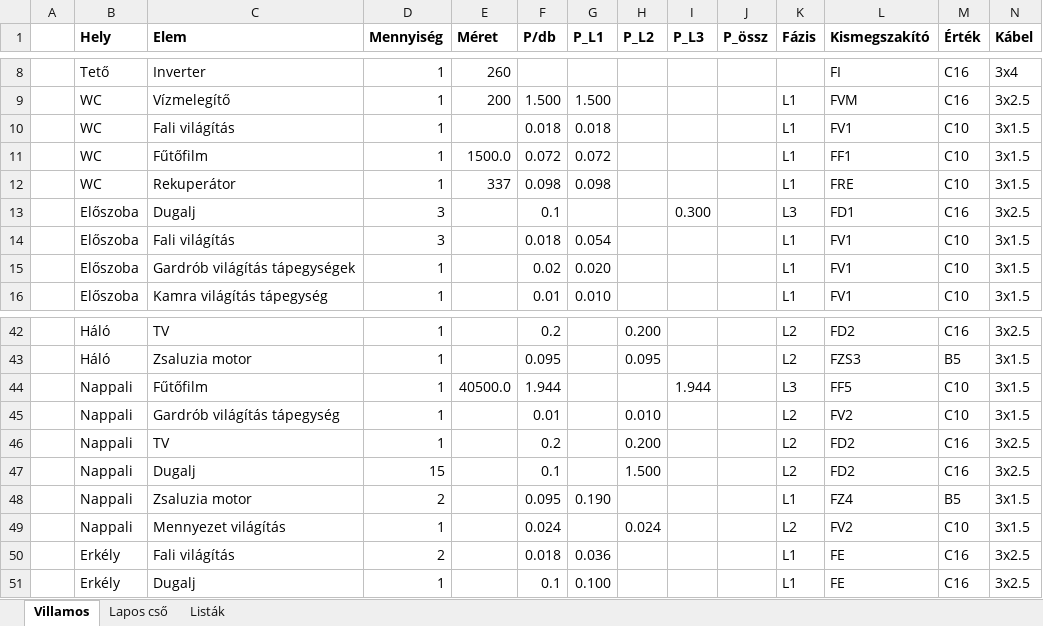
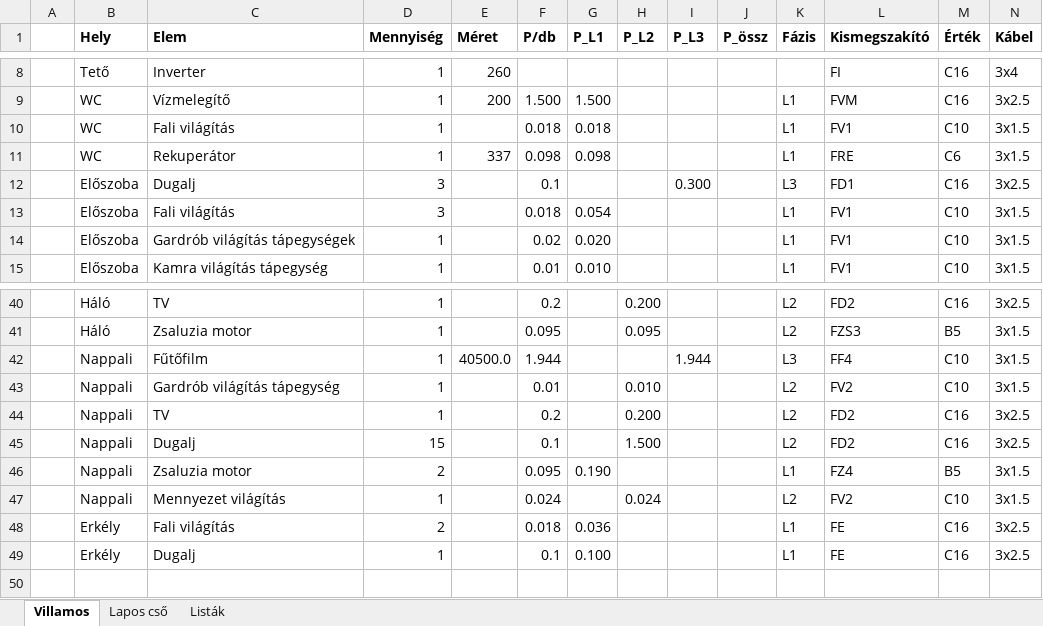
Before and after one commit to cserhalmi/VEKOP-project, an Excel workbook: Terv/belsőVillamosTerv.xlsx, sheet Villamos, drawn as a sheet; only a part is shown, gaps mark what is left out; values as stored, in another font and other column widths than the file's, no borders; charts and pictures not drawn; removed rows and columns are numbered as before the commit, all else as after; the diff covers the shown part only; the diff names each change by its address in the sheet, - before the commit and + after, or states it on an @@ line.

```diff
--- a/Terv/belsőVillamosTerv.xlsx (sheet Villamos)
+++ b/Terv/belsőVillamosTerv.xlsx (sheet Villamos)
-row 11:  | WC | Fűtőfilm | 1 | 1500.0 | 0.072 | 0.072 |  |  |  | L1 | FF1 | C10 | 3x1.5
-M11 (Érték): C10
+M11 (Érték): C6
-L42 (Kismegszakító): FF5
+L42 (Kismegszakító): FF4
```
Also changed, not shown: 3 added rows, 4 removed rows and 9 edited cells elsewhere in this sheet, formulas that keep their value, Terv/költségVetés.xlsx, 16 other files.
